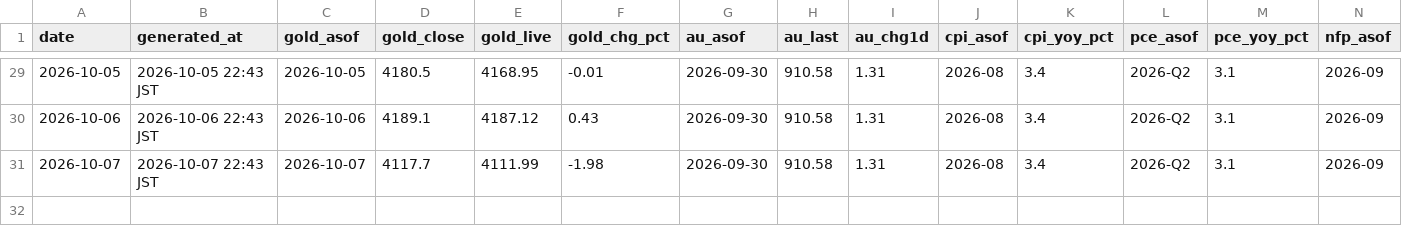
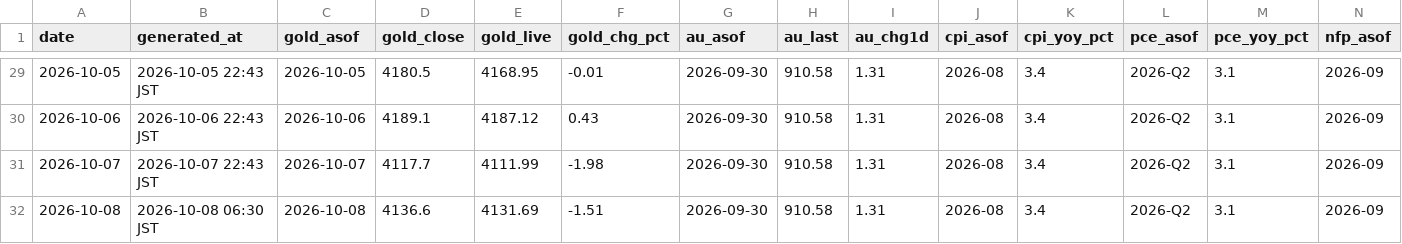
Before and after one commit to Wangxian111/xaudaily-data, a CSV file: data/daily/all.csv, drawn as a sheet; only a part is shown, gaps mark what is left out; rows hold the shown columns only; the diff names each change by its address in the sheet, - before the commit and + after, or states it on an @@ line.

Commit message:
Update data/daily/all.csv (2026-10-08)

```diff
--- a/data/daily/all.csv
+++ b/data/daily/all.csv
+row 32: 2026-10-08 | 2026-10-08 06:30 JST | 2026-10-08 | 4136.6 | 4131.69 | -1.51 | 2026-09-30 | 910.58 | 1.31 | 2026-08 | 3.4 | 2026-Q2 | 3.1 | 2026-09
```
